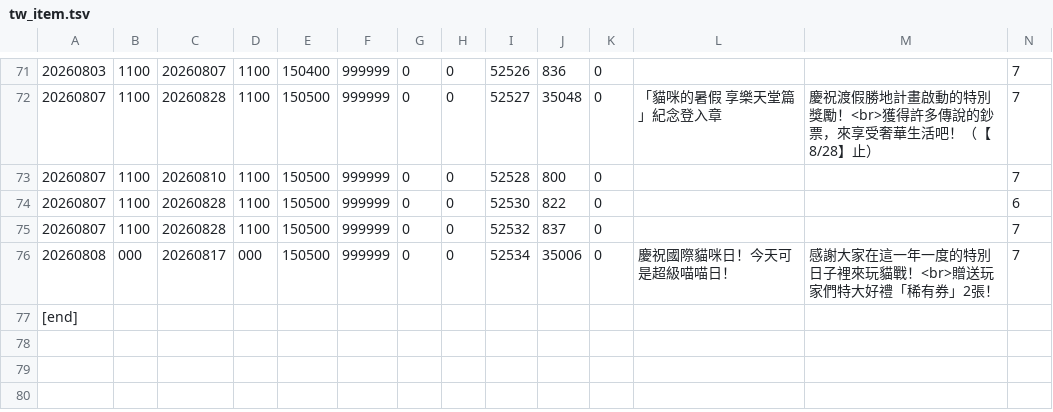
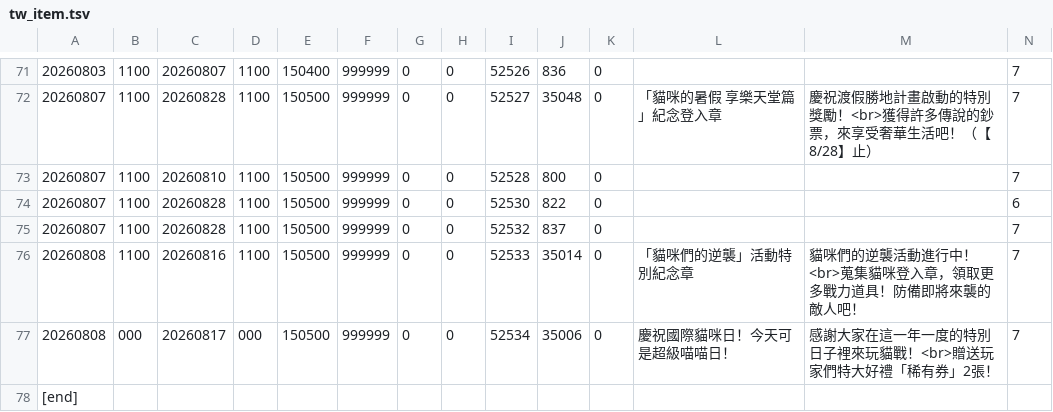
Before and after one commit to piggecutlet2/event-data, a TSV file: tw_item.tsv, drawn as a sheet; only a part is shown, gaps mark what is left out; rows hold the shown columns only; the diff names each change by its address in the sheet, - before the commit and + after, or states it on an @@ line.

```diff
--- a/tw_item.tsv
+++ b/tw_item.tsv
+row 76: 20260808 | 1100 | 20260816 | 1100 | 150500 | 999999 | 0 | 0 | 52533 | 35014 | 0 | 「貓咪們的逆襲」活動特別紀念章 | 貓咪們的逆襲活動進行中！<br>蒐集貓咪登入章，領取更多戰力道具！防備即將來襲的敵人吧！ | 7
```
Also changed, not shown: 1 other file.
